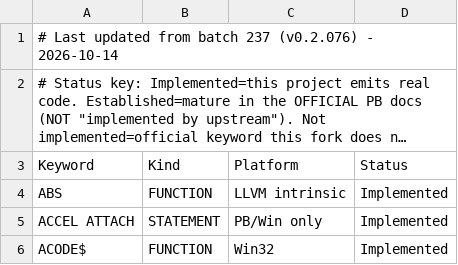
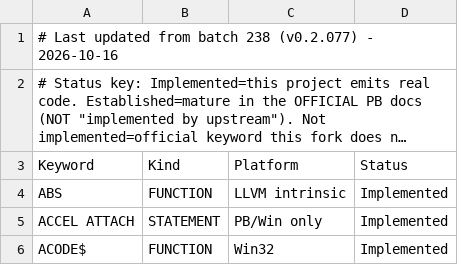
Before and after one commit to hanlokesu/PB64Basic, a CSV file: docs/statement-coverage.csv, drawn as a sheet; only a part is shown; long unchanged cells end in …; the diff names each change by its address in the sheet, - before the commit and + after, or states it on an @@ line.

Commit message:
batch 238b: release v0.2.077 docs sync + DIALOG END optional result
- DIALOG END hDlg [, lResult&]: optional result now accepted (official
  PBWin form); batch238_test.bas compiles on both PBWin10 and PB64Basic
- new example examples/batch238_test.bas (DIALOG SHOW MODAL hDlg TO Result)
- README: changelog v0.2.077 + audit chain batch 238 entry
- coverage docs: Last updated from batch 238 (v0.2.077) - 2026-10-16

```diff
--- a/docs/statement-coverage.csv
+++ b/docs/statement-coverage.csv
-A1 (Keyword): …from batch 237 (v0.2.076) - 2026-10-14
+A1 (Keyword): …from batch 238 (v0.2.077) - 2026-10-16
```
Also changed, not shown: 4 other files.
